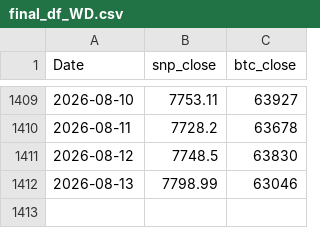
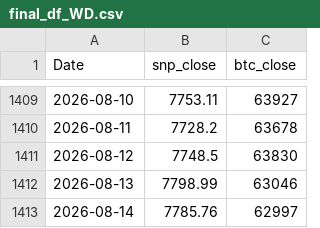
Before and after one commit to AkarshGaonkar/Bitcoin--SP500-cycle-analyzer-and-correlation-index, a CSV file: final_df_WD.csv, drawn as a sheet; only a part is shown, gaps mark what is left out; the diff names each change by its address in the sheet, - before the commit and + after, or states it on an @@ line.

```diff
--- a/final_df_WD.csv
+++ b/final_df_WD.csv
+row 1413: 2026-08-14 | 7785.76 | 62997
```
Also changed, not shown: 4 other files.
